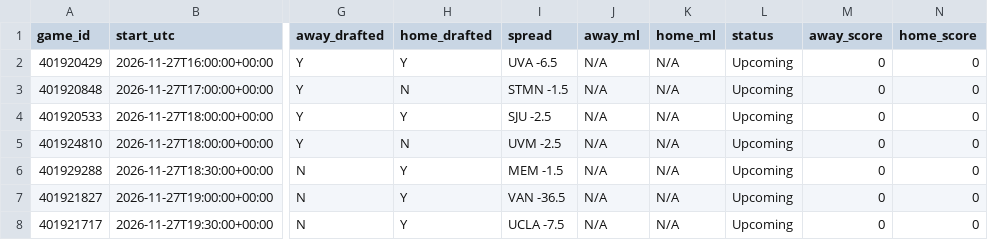
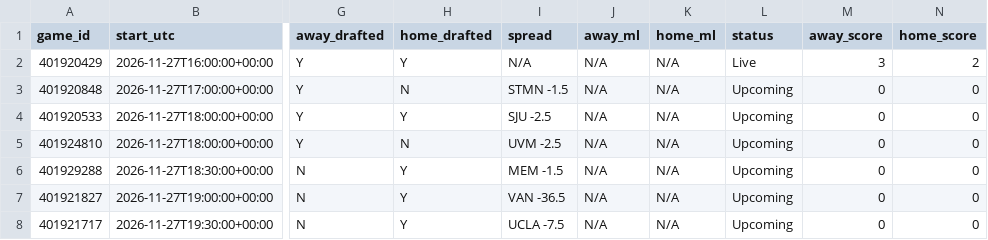
Before and after one commit to tmassa1/cbb-draft-league, a CSV file: data/upcoming_games.csv, drawn as a sheet; only a part is shown, gaps mark what is left out; the diff names each change by its address in the sheet, - before the commit and + after, or states it on an @@ line.

```diff
--- a/data/upcoming_games.csv
+++ b/data/upcoming_games.csv
-I2 (spread): UVA -6.5
+I2 (spread): N/A
-L2 (status): Upcoming
+L2 (status): Live
-M2 (away_score): 0
+M2 (away_score): 3
-N2 (home_score): 0
+N2 (home_score): 2
```
